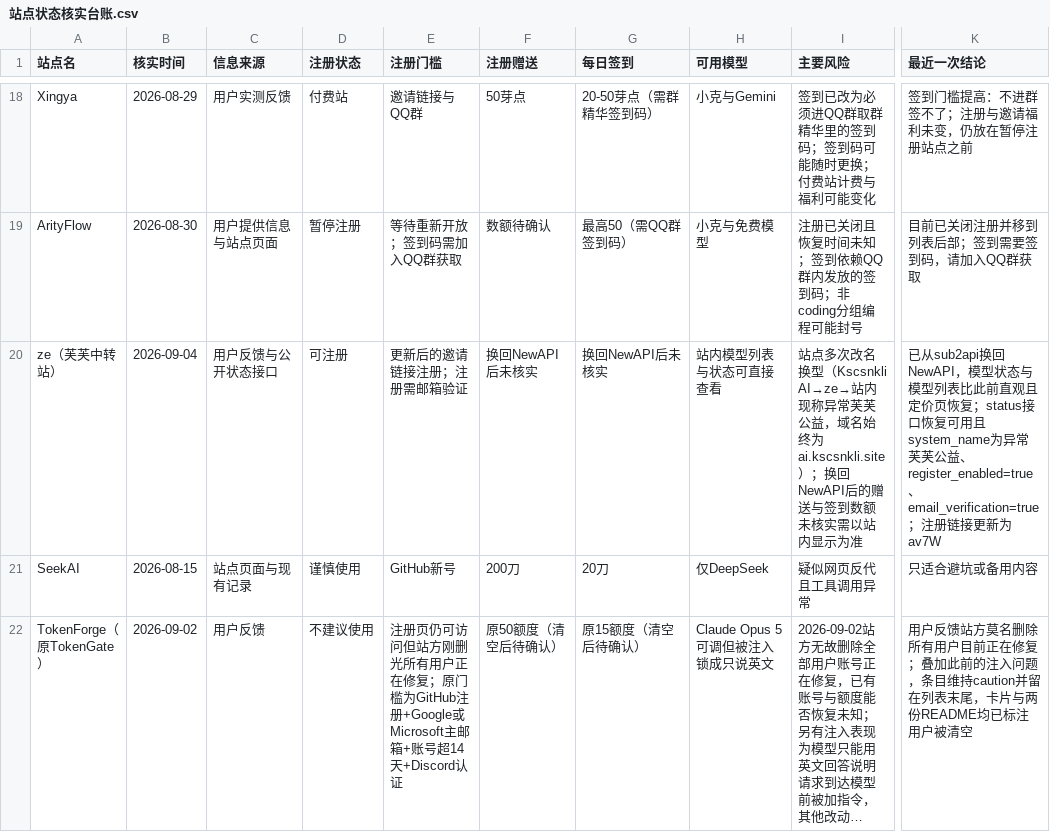
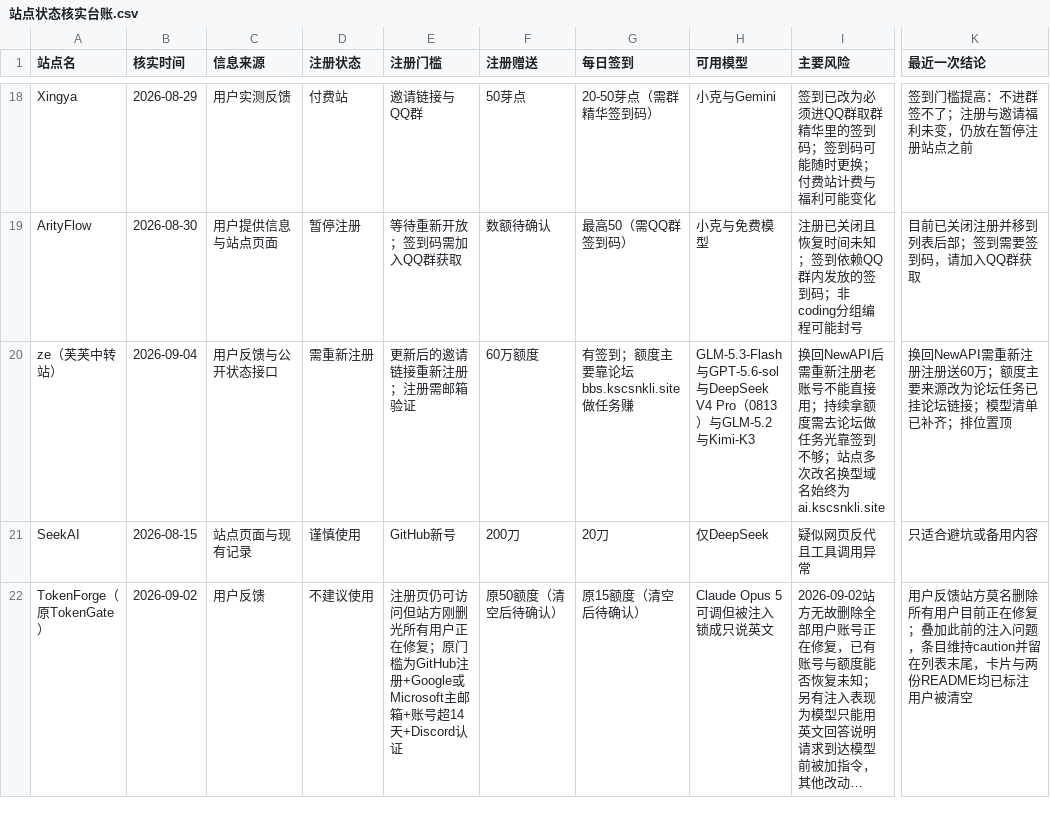
Before and after one commit to ytzzjx/ytzzjx.github.io, a CSV file: 运营推广/站点状态核实台账.csv, drawn as a sheet; only a part is shown, gaps mark what is left out; long unchanged cells end in …; the diff names each change by its address in the sheet, - before the commit and + after, or states it on an @@ line.

```diff
--- a/运营推广/站点状态核实台账.csv
+++ b/运营推广/站点状态核实台账.csv
-D20 (注册状态): 可注册
+D20 (注册状态): 需重新注册
-E20 (注册门槛): 更新后的邀请链接注册；注册需邮箱验证
+E20 (注册门槛): 更新后的邀请链接重新注册；注册需邮箱验证
-F20 (注册赠送): 换回NewAPI后未核实
+F20 (注册赠送): 60万额度
-G20 (每日签到): 换回NewAPI后未核实
+G20 (每日签到): 有签到；额度主要靠论坛bbs.kscsnkli.site做任务赚
-H20 (可用模型): 站内模型列表与状态可直接查看
+H20 (可用模型): GLM-5.3-Flash与GPT-5.6-sol与DeepSeek V4 Pro（0813）与GLM-5.2与Kimi-K3
-I20 (主要风险): 站点多次改名换型（Kscsnkli AI→ze→站内现称异常芙芙公益，域名始终为ai.kscsnkli.site）；换回NewAPI后的赠送与签到数额未核实需以站内显示为准
+I20 (主要风险): 换回NewAPI后需重新注册老账号不能直接用；持续拿额度需去论坛做任务光靠签到不够；站点多次改名换型域名始终为ai.kscsnkli.site
-K20 (最近一次结论): 已从sub2api换回NewAPI，模型状态与模型列表比此前直观且定价页恢复；status接口恢复可用且system_name为异常芙芙公益、register_enabled=true、email_verification=true；注册链接更新为av7W
+K20 (最近一次结论): 换回NewAPI需重新注册注册送60万；额度主要来源改为论坛任务已挂论坛链接；模型清单已补齐；排位置顶
```
Also changed, not shown: 4 other files.
